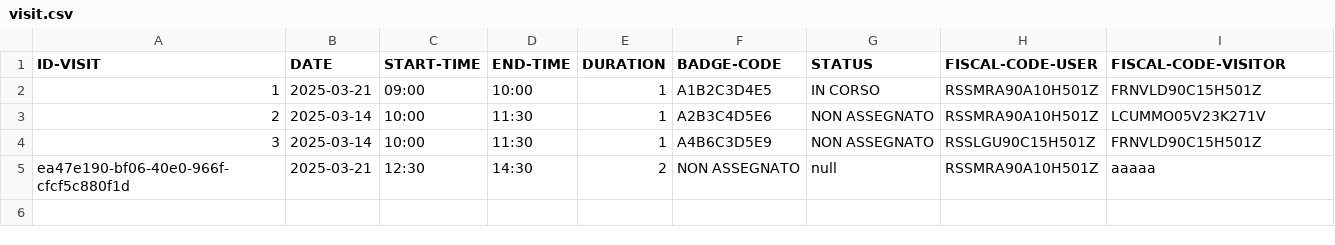
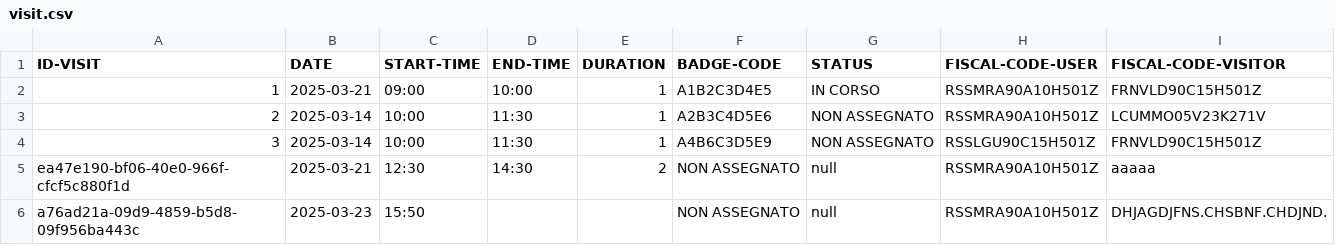
Before and after one commit to giuliazecchetin/Gruppo02-PW1-ITSIncom, a CSV file: src/main/resources/data/visit.csv, drawn as a sheet; the diff names each change by its address in the sheet, - before the commit and + after, or states it on an @@ line.

```diff
--- a/src/main/resources/data/visit.csv
+++ b/src/main/resources/data/visit.csv
+row 6: a76ad21a-09d9-4859-b5d8-09f956ba443c | 2025-03-23 | 15:50 |  |  | NON ASSEGNATO | null | RSSMRA90A10H501Z | DHJAGDJFNS.CHSBNF.CHDJND.
```
Also changed, not shown: src/main/resources/data/visitorData.csv, 1 other file.
